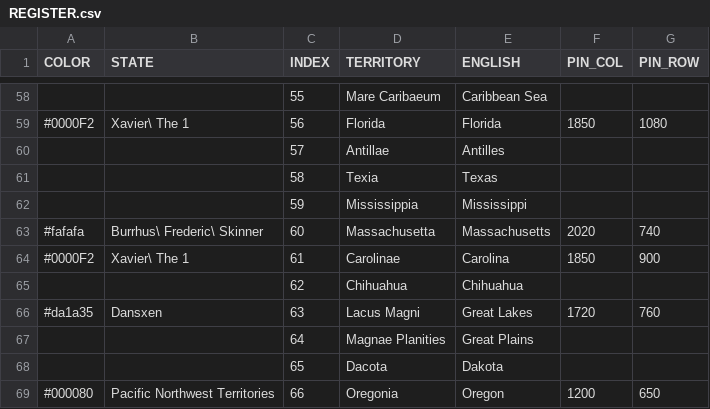
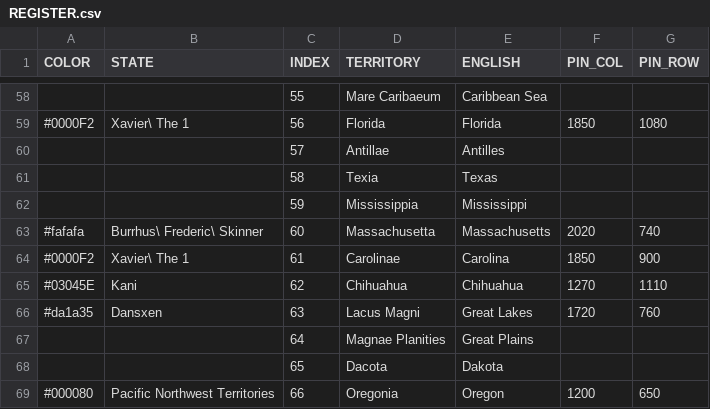
Before and after one commit to MountAye/map-nationstates-philosophers, a CSV file: REGISTER.csv, drawn as a sheet; only a part is shown, gaps mark what is left out.

Commit message:
add Kani

```diff
--- a/REGISTER.csv
+++ b/REGISTER.csv
@@ -64,3 +64,3 @@ COLOR,STATE,INDEX,TERRITORY,ENGLISH,PIN_COL,PIN_ROW
 #0000F2,Xavier\ The 1,61,Carolinae,Carolina,1850,900
-,,62,Chihuahua,Chihuahua,,
+#03045E,Kani,62,Chihuahua,Chihuahua,1270,1110
 #da1a35,Dansxen,63,Lacus Magni,Great Lakes,1720,760
```
Also changed, not shown: 1 other file.
